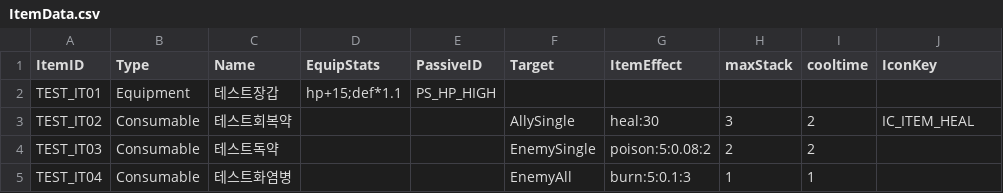
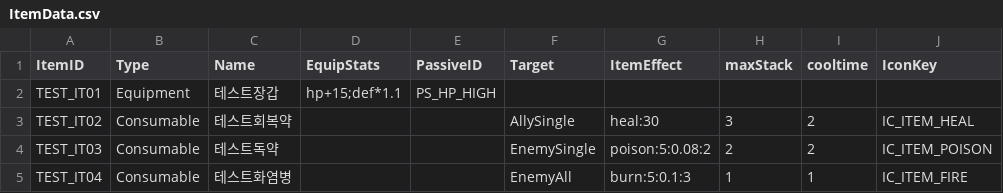
Before and after one commit to msh0325/Project_CT, a CSV file: Assets/Data/ItemData.csv, drawn as a sheet.

```diff
--- a/Assets/Data/ItemData.csv
+++ b/Assets/Data/ItemData.csv
@@ -3,3 +3,3 @@ TEST_IT01,Equipment,테스트장갑,hp+15;def*1.1,PS_HP_HIGH,,,,,
 TEST_IT02,Consumable,테스트회복약,,,AllySingle,heal:30,3,2,IC_ITEM_HEAL
-TEST_IT03,Consumable,테스트독약,,,EnemySingle,poison:5:0.08:2,2,2,
-TEST_IT04,Consumable,테스트화염병,,,EnemyAll,burn:5:0.1:3,1,1,
+TEST_IT03,Consumable,테스트독약,,,EnemySingle,poison:5:0.08:2,2,2,IC_ITEM_POISON
+TEST_IT04,Consumable,테스트화염병,,,EnemyAll,burn:5:0.1:3,1,1,IC_ITEM_FIRE
```
Also changed, not shown: Assets/Data/CharacterStat.csv, 17 other files.
